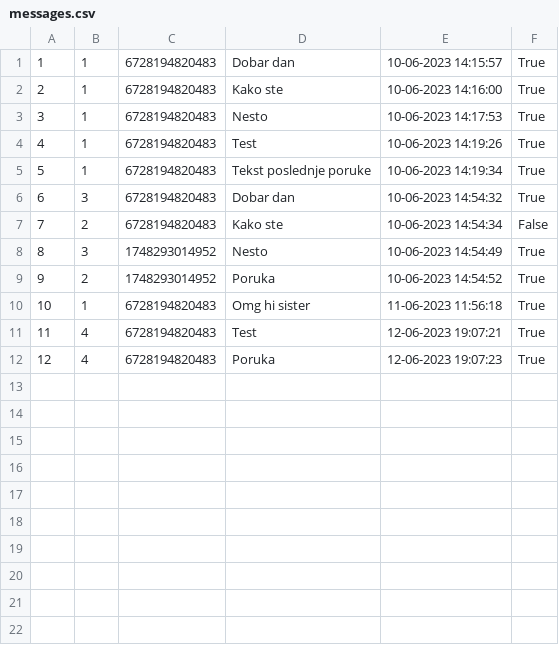
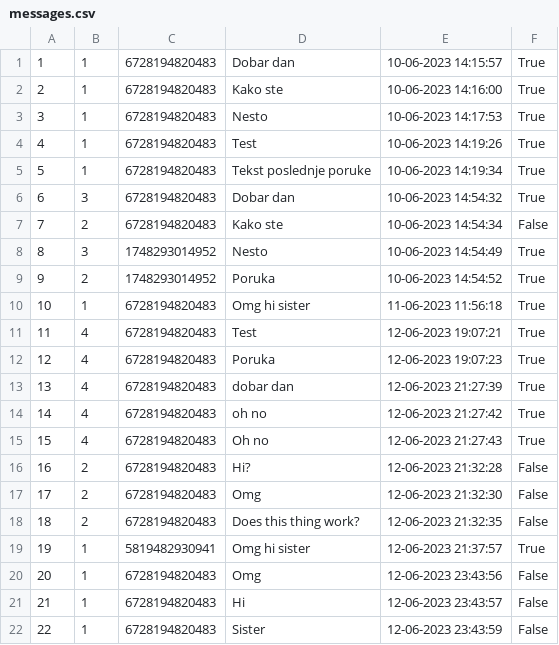
Before and after one commit to aleksaaaa02/HealthCare-CleanCode, a CSV file: HealthCare/Resource/messages.csv, drawn as a sheet.

Commit message:
Fix surveys not working, Fix contacts not adding properly, change how the messages are shown

```diff
--- a/HealthCare/Resource/messages.csv
+++ b/HealthCare/Resource/messages.csv
@@ -12 +12,11 @@
 12,4,6728194820483,Poruka,12-06-2023 19:07:23,True
+13,4,6728194820483,dobar dan,12-06-2023 21:27:39,True
+14,4,6728194820483,oh no,12-06-2023 21:27:42,True
+15,4,6728194820483,Oh no,12-06-2023 21:27:43,True
+16,2,6728194820483,Hi?,12-06-2023 21:32:28,False
+17,2,6728194820483,Omg,12-06-2023 21:32:30,False
+18,2,6728194820483,Does this thing work?,12-06-2023 21:32:35,False
+19,1,5819482930941,Omg hi sister,12-06-2023 21:37:57,True
+20,1,6728194820483,Omg,12-06-2023 23:43:56,False
+21,1,6728194820483,Hi,12-06-2023 23:43:57,False
+22,1,6728194820483,Sister,12-06-2023 23:43:59,False
```
Also changed, not shown: HealthCare/Resource/doctors.csv, HealthCare/Resource/surveys.csv, 11 other files.
